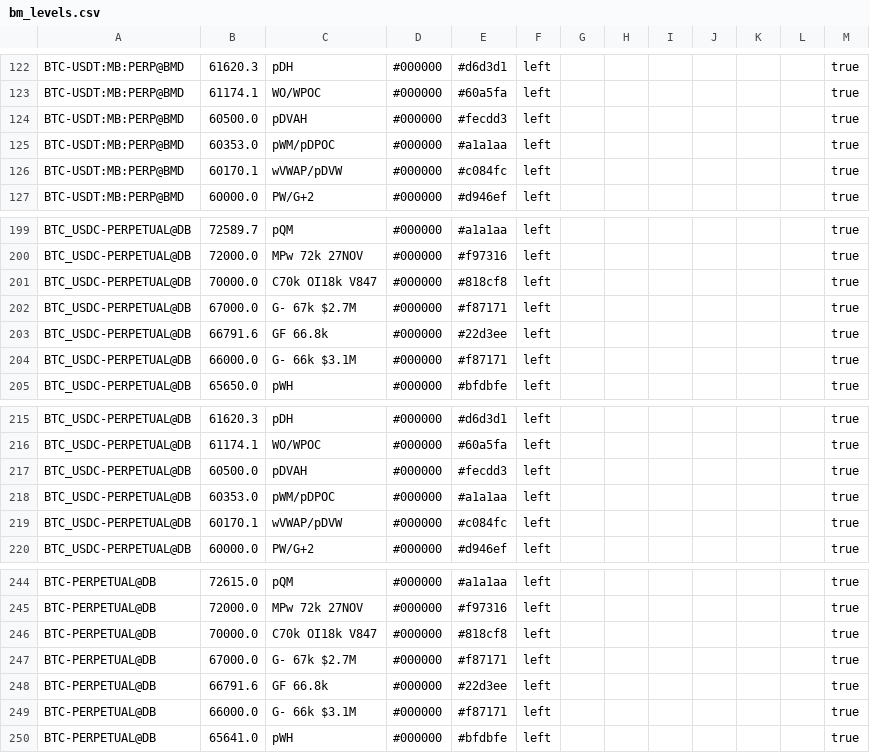
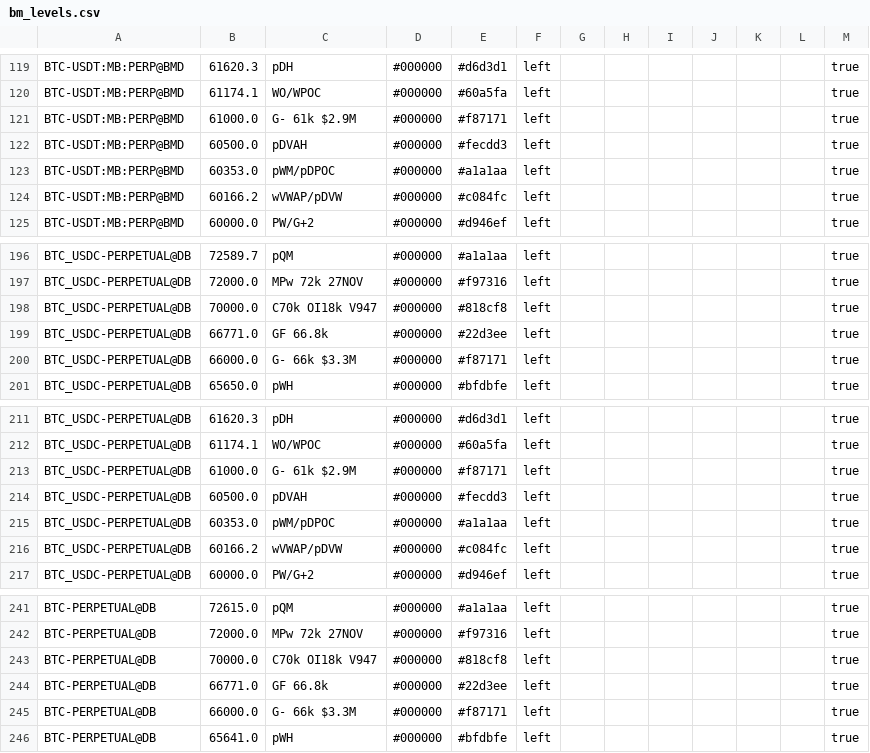
Before and after one commit to trendset1/bm-levels, a CSV file: bm_levels.csv, drawn as a sheet; only a part is shown, gaps mark what is left out; the diff covers the shown part only.

```diff
--- a/bm_levels.csv
+++ b/bm_levels.csv
@@ -123,5 +120,6 @@
 "BTC-USDT:MB:PERP@BMD","61174.1","WO/WPOC","#000000","#60a5fa","left","","","","","","","true"
+"BTC-USDT:MB:PERP@BMD","61000.0","G- 61k $2.9M","#000000","#f87171","left","","","","","","","true"
 "BTC-USDT:MB:PERP@BMD","60500.0","pDVAH","#000000","#fecdd3","left","","","","","","","true"
 "BTC-USDT:MB:PERP@BMD","60353.0","pWM/pDPOC","#000000","#a1a1aa","left","","","","","","","true"
-"BTC-USDT:MB:PERP@BMD","60170.1","wVWAP/pDVW","#000000","#c084fc","left","","","","","","","true"
+"BTC-USDT:MB:PERP@BMD","60166.2","wVWAP/pDVW","#000000","#c084fc","left","","","","","","","true"
 "BTC-USDT:MB:PERP@BMD","60000.0","PW/G+2","#000000","#d946ef","left","","","","","","","true"
@@ -200,6 +197,5 @@
 "BTC_USDC-PERPETUAL@DB","72000.0","MPw 72k 27NOV","#000000","#f97316","left","","","","","","","true"
-"BTC_USDC-PERPETUAL@DB","70000.0","C70k OI18k V847","#000000","#818cf8","left","","","","","","","true"
-"BTC_USDC-PERPETUAL@DB","67000.0","G- 67k $2.7M","#000000","#f87171","left","","","","","","","true"
-"BTC_USDC-PERPETUAL@DB","66791.6","GF 66.8k","#000000","#22d3ee","left","","","","","","","true"
-"BTC_USDC-PERPETUAL@DB","66000.0","G- 66k $3.1M","#000000","#f87171","left","","","","","","","true"
+"BTC_USDC-PERPETUAL@DB","70000.0","C70k OI18k V947","#000000","#818cf8","left","","","","","","","true"
+"BTC_USDC-PERPETUAL@DB","66771.0","GF 66.8k","#000000","#22d3ee","left","","","","","","","true"
+"BTC_USDC-PERPETUAL@DB","66000.0","G- 66k $3.3M","#000000","#f87171","left","","","","","","","true"
 "BTC_USDC-PERPETUAL@DB","65650.0","pWH","#000000","#bfdbfe","left","","","","","","","true"
@@ -216,5 +212,6 @@
 "BTC_USDC-PERPETUAL@DB","61174.1","WO/WPOC","#000000","#60a5fa","left","","","","","","","true"
+"BTC_USDC-PERPETUAL@DB","61000.0","G- 61k $2.9M","#000000","#f87171","left","","","","","","","true"
 "BTC_USDC-PERPETUAL@DB","60500.0","pDVAH","#000000","#fecdd3","left","","","","","","","true"
 "BTC_USDC-PERPETUAL@DB","60353.0","pWM/pDPOC","#000000","#a1a1aa","left","","","","","","","true"
-"BTC_USDC-PERPETUAL@DB","60170.1","wVWAP/pDVW","#000000","#c084fc","left","","","","","","","true"
+"BTC_USDC-PERPETUAL@DB","60166.2","wVWAP/pDVW","#000000","#c084fc","left","","","","","","","true"
 "BTC_USDC-PERPETUAL@DB","60000.0","PW/G+2","#000000","#d946ef","left","","","","","","","true"
@@ -245,6 +242,5 @@
 "BTC-PERPETUAL@DB","72000.0","MPw 72k 27NOV","#000000","#f97316","left","","","","","","","true"
-"BTC-PERPETUAL@DB","70000.0","C70k OI18k V847","#000000","#818cf8","left","","","","","","","true"
-"BTC-PERPETUAL@DB","67000.0","G- 67k $2.7M","#000000","#f87171","left","","","","","","","true"
-"BTC-PERPETUAL@DB","66791.6","GF 66.8k","#000000","#22d3ee","left","","","","","","","true"
-"BTC-PERPETUAL@DB","66000.0","G- 66k $3.1M","#000000","#f87171","left","","","","","","","true"
+"BTC-PERPETUAL@DB","70000.0","C70k OI18k V947","#000000","#818cf8","left","","","","","","","true"
+"BTC-PERPETUAL@DB","66771.0","GF 66.8k","#000000","#22d3ee","left","","","","","","","true"
+"BTC-PERPETUAL@DB","66000.0","G- 66k $3.3M","#000000","#f87171","left","","","","","","","true"
 "BTC-PERPETUAL@DB","65641.0","pWH","#000000","#bfdbfe","left","","","","","","","true"
```
Also changed, not shown: 1 added row, 4 removed rows and 41 edited cells elsewhere in this file, 1 other file.
